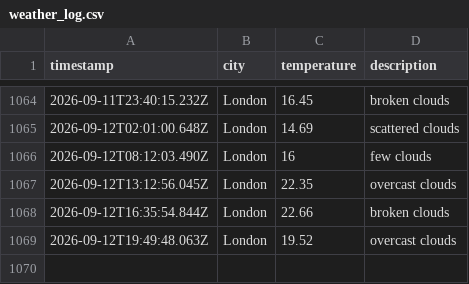
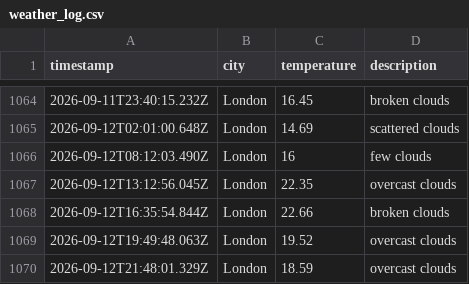
Before and after one commit to beata-dan/Weather-app-js, a CSV file: data/weather_log.csv, drawn as a sheet; only a part is shown, gaps mark what is left out.

```diff
--- a/data/weather_log.csv
+++ b/data/weather_log.csv
@@ -1069 +1069,2 @@ timestamp,city,temperature,description
 2026-09-12T19:49:48.063Z,London,19.52,overcast clouds
+2026-09-12T21:48:01.329Z,London,18.59,overcast clouds
```
Also changed, not shown: 1 other file.
